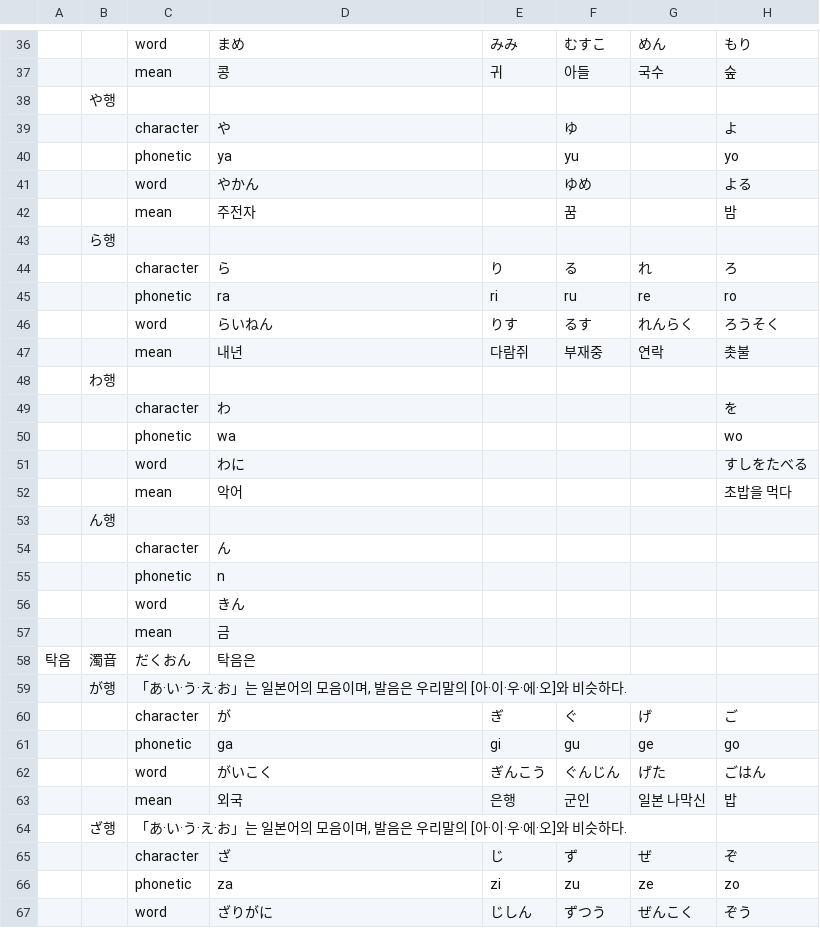
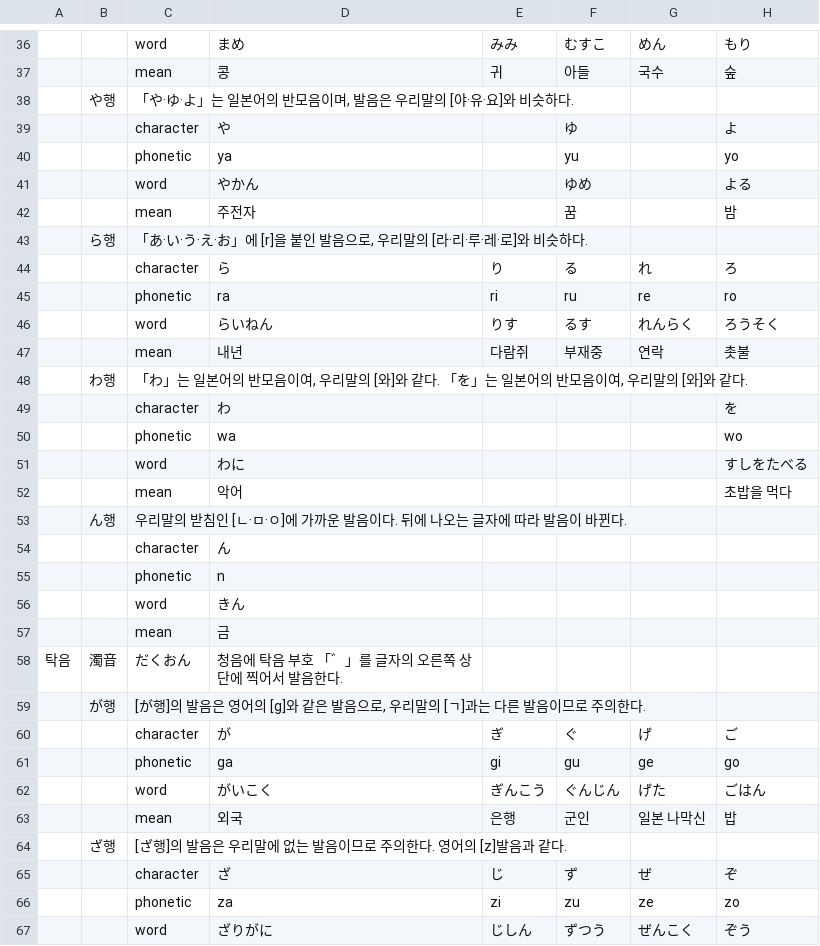
Before and after one commit to the-hiragana/json-hiragana, a CSV file: data/hiragana.csv, drawn as a sheet; only a part is shown, gaps mark what is left out; the diff covers the shown part only.

```diff
--- a/data/hiragana.csv
+++ b/data/hiragana.csv
@@ -37,3 +37,3 @@
 ,,mean,콩,귀,아들,국수,숲
-,や행,,,,,,
+,や행,"「や·ゆ·よ」는 일본어의 반모음이며, 발음은 우리말의 [야·유·요]와 비슷하다.",,,,,
 ,,character,や,,ゆ,,よ
@@ -42,3 +42,3 @@
 ,,mean,주전자,,꿈,,밤
-,ら행,,,,,,
+,ら행,"「あ·い·う·え·お」에 [r]을 붙인 발음으로, 우리말의 [라·리·루·레·로]와 비슷하다.",,,,,
 ,,character,ら,り,る,れ,ろ
@@ -47,3 +47,3 @@
 ,,mean,내년,다람쥐,부재중,연락,촛불
-,わ행,,,,,,
+,わ행,"「わ」는 일본어의 반모음이여, 우리말의 [와]와 같다. 「を」는 일본어의 반모음이여, 우리말의 [와]와 같다.   ",,,,,
 ,,character,わ,,,,を
@@ -52,3 +52,3 @@
 ,,mean,악어,,,,초밥을 먹다
-,ん행,,,,,,
+,ん행,우리말의 받침인 [ㄴ·ㅁ·ㅇ]에 가까운 발음이다. 뒤에 나오는 글자에 따라 발음이 바뀐다.,,,,,
 ,,character,ん,,,,
@@ -57,4 +57,4 @@
 ,,mean,금,,,,
-탁음,濁音,だくおん,탁음은 ,,,,
-,が행,"「あ·い·う·え·お」는 일본어의 모음이며, 발음은 우리말의 [아·이·우·에·오]와 비슷하다.",,,,,
+탁음,濁音,だくおん,청음에 탁음 부호 「゛」를 글자의 오른쪽 상단에 찍어서 발음한다.,,,,
+,が행,"[が행]의 발음은 영어의 [g]와 같은 발음으로, 우리말의 [ㄱ]과는 다른 발음이므로 주의한다.",,,,,
 ,,character,が,ぎ,ぐ,げ,ご
@@ -63,3 +63,3 @@
 ,,mean,외국,은행,군인,일본 나막신,밥
-,ざ행,"「あ·い·う·え·お」는 일본어의 모음이며, 발음은 우리말의 [아·이·우·에·오]와 비슷하다.",,,,,
+,ざ행,[ざ행]의 발음은 우리말에 없는 발음이므로 주의한다. 영어의 [z]발음과 같다.,,,,,
 ,,character,ざ,じ,ず,ぜ,ぞ
```
Also changed, not shown: 1 added row, 1 removed row and 9 edited cells elsewhere in this file, 1 other file.
